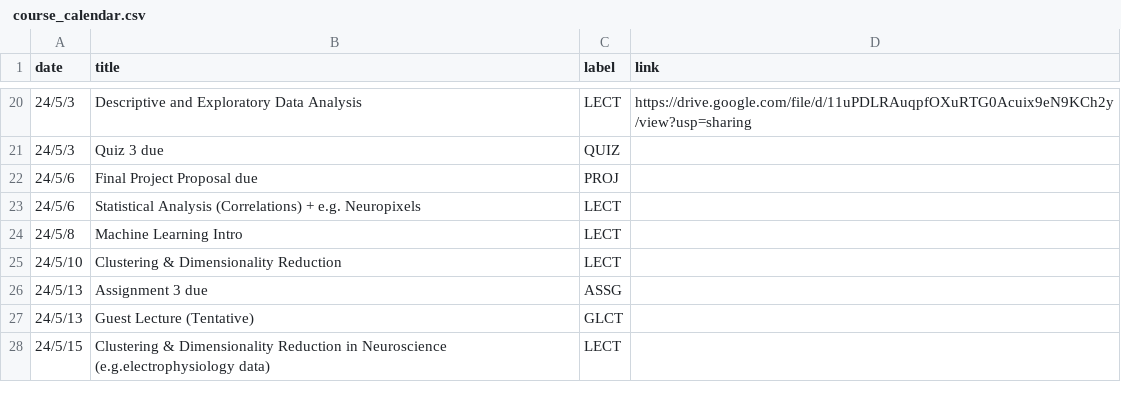
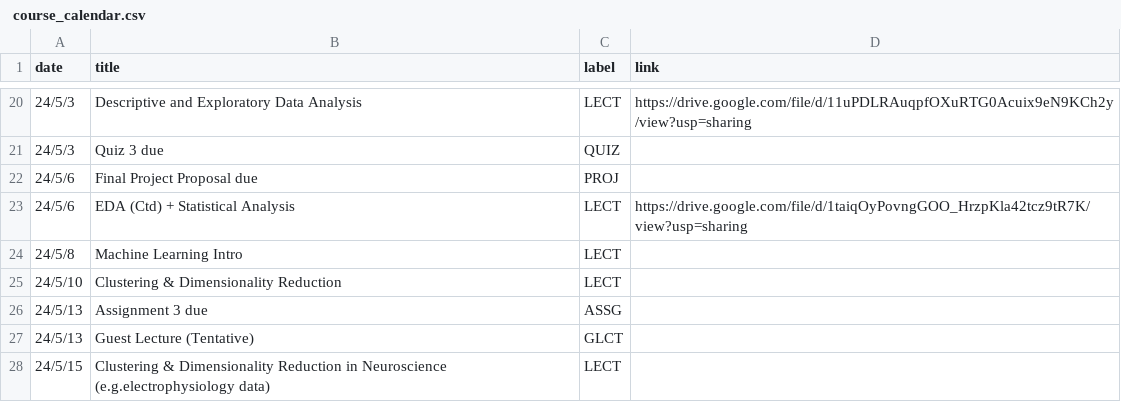
Before and after one commit to mkhosla-ucsd/cogs138, a CSV file: _data/wi24/ course_calendar.csv, drawn as a sheet; only a part is shown, gaps mark what is left out.

Commit message:
lecture 16

```diff
--- a/_data/wi24/ course_calendar.csv
+++ b/_data/wi24/ course_calendar.csv
@@ -22,3 +22,3 @@ date,title,label,link
 24/5/6,Final Project Proposal due,PROJ,
-24/5/6,Statistical Analysis (Correlations) + e.g. Neuropixels,LECT,
+24/5/6,EDA (Ctd) + Statistical Analysis,LECT,https://drive.google.com/file/d/1taiqOyPovngGOO_HrzpKla42tcz9tR7K/view?usp=sharing
 24/5/8,Machine Learning Intro,LECT,
```
